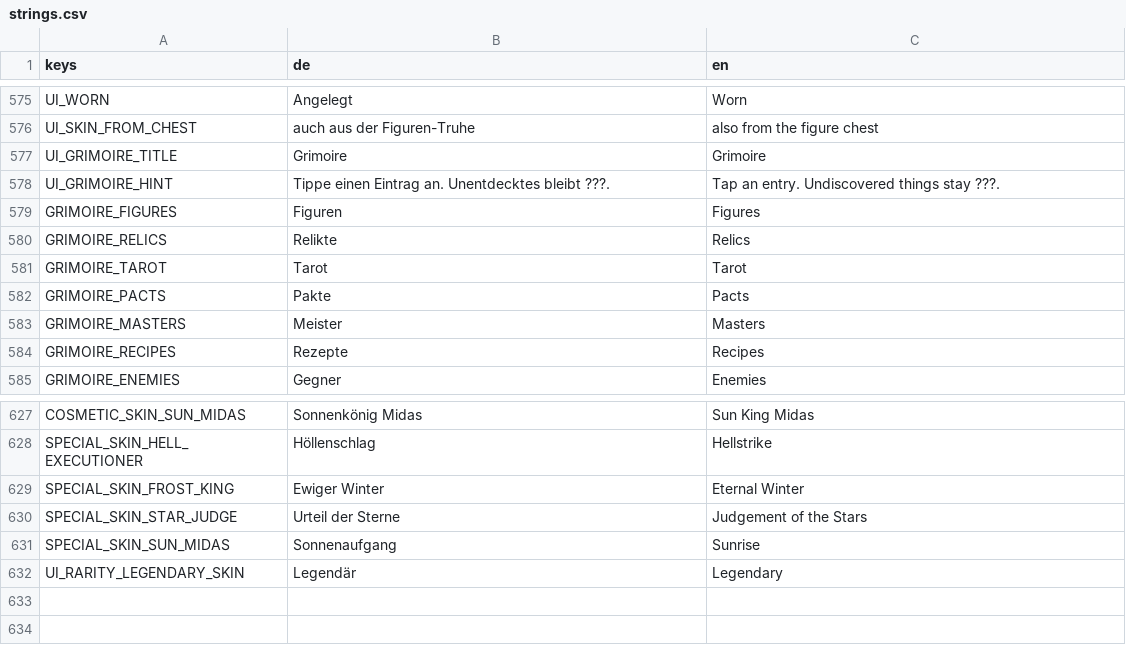
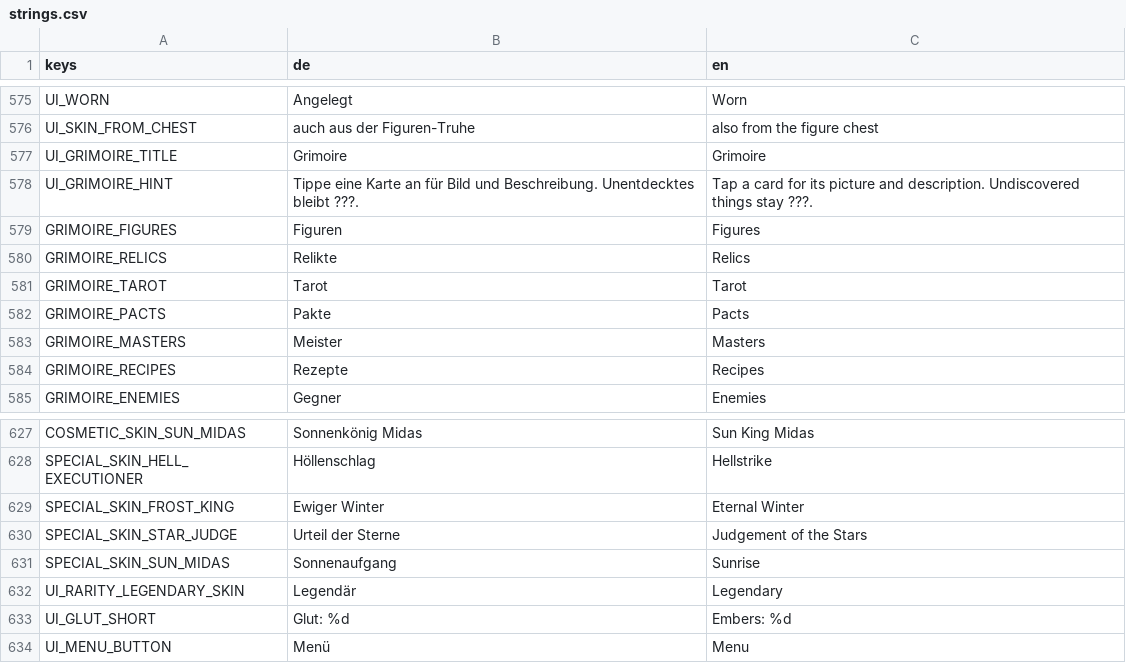
Before and after one commit to aaronvogel77-source/Roguelike, a CSV file: translations/strings.csv, drawn as a sheet; only a part is shown, gaps mark what is left out.

```diff
--- a/translations/strings.csv
+++ b/translations/strings.csv
@@ -581,3 +581,3 @@ UI_SKIN_FROM_CHEST,auch aus der Figuren-Truhe,also from the figure chest
 UI_GRIMOIRE_TITLE,Grimoire,Grimoire
-UI_GRIMOIRE_HINT,Tippe einen Eintrag an. Unentdecktes bleibt ???.,Tap an entry. Undiscovered things stay ???.
+UI_GRIMOIRE_HINT,Tippe eine Karte an für Bild und Beschreibung. Unentdecktes bleibt ???.,Tap a card for its picture and description. Undiscovered things stay ???.
 GRIMOIRE_FIGURES,Figuren,Figures
@@ -636 +636,3 @@ SPECIAL_SKIN_SUN_MIDAS,Sonnenaufgang,Sunrise
 UI_RARITY_LEGENDARY_SKIN,Legendär,Legendary
+UI_GLUT_SHORT,Glut: %d,Embers: %d
+UI_MENU_BUTTON,Menü,Menu
```
Also changed, not shown: 7 other files.
